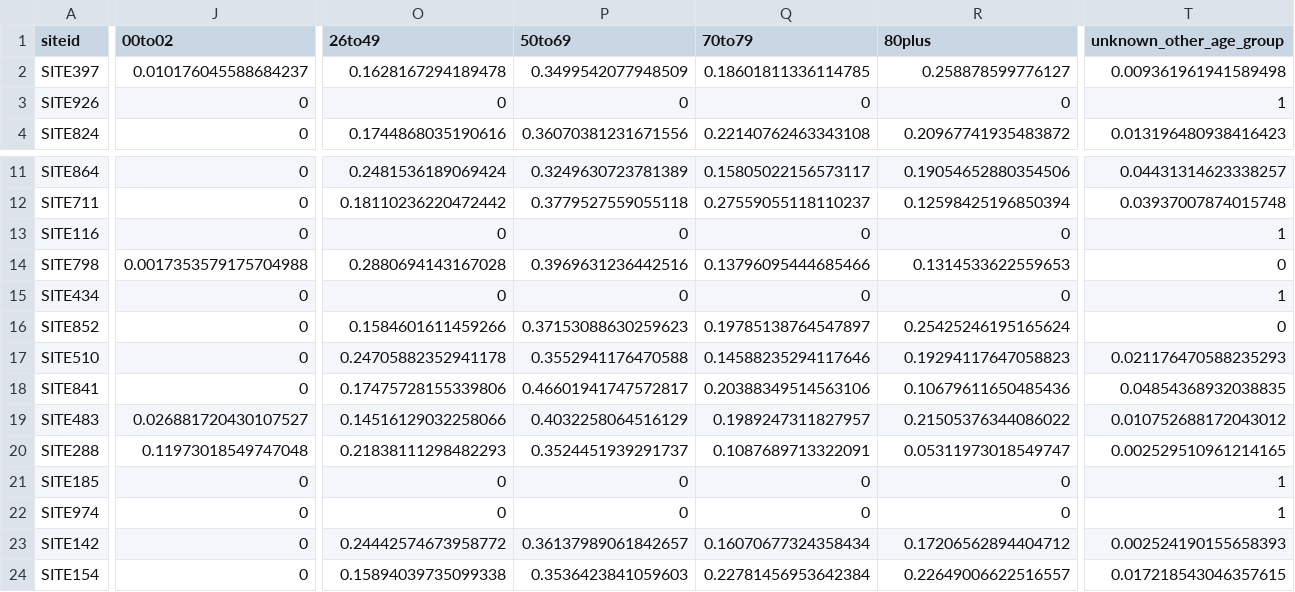
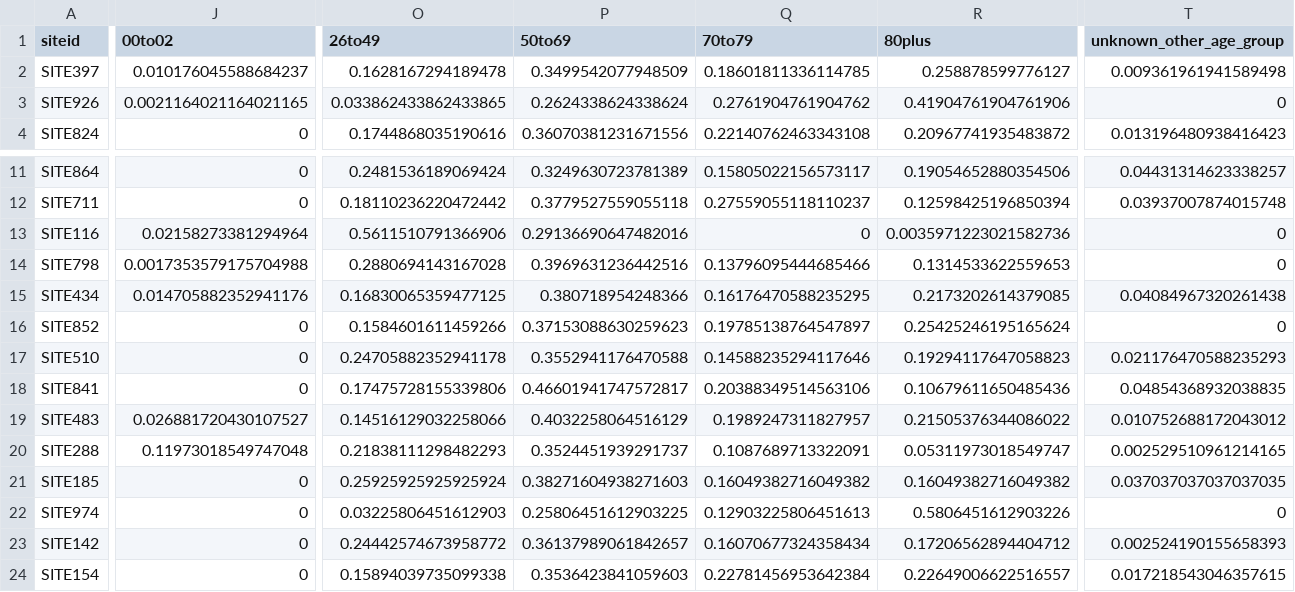
Before and after one commit to covidclinical/Phase1.1NeuroRCode, a CSV file: results/demographics.csv, drawn as a sheet; only a part is shown, gaps mark what is left out; the diff covers the shown part only; the diff names each change by its address in the sheet, - before the commit and + after, or states it on an @@ line.

Commit message:
fix age group (Singapore and other sites)

```diff
--- a/results/demographics.csv
+++ b/results/demographics.csv
-J3 (00to02): 0
+J3 (00to02): 0.0021164021164021165
-O3 (26to49): 0
+O3 (26to49): 0.033862433862433865
-P3 (50to69): 0
+P3 (50to69): 0.2624338624338624
-Q3 (70to79): 0
+Q3 (70to79): 0.2761904761904762
-R3 (80plus): 0
+R3 (80plus): 0.41904761904761906
-T3 (unknown_other_age_group): 1
+T3 (unknown_other_age_group): 0
-J13 (00to02): 0
+J13 (00to02): 0.02158273381294964
-O13 (26to49): 0
+O13 (26to49): 0.5611510791366906
-P13 (50to69): 0
+P13 (50to69): 0.29136690647482016
-R13 (80plus): 0
+R13 (80plus): 0.0035971223021582736
-T13 (unknown_other_age_group): 1
+T13 (unknown_other_age_group): 0
-J15 (00to02): 0
+J15 (00to02): 0.014705882352941176
-O15 (26to49): 0
+O15 (26to49): 0.16830065359477125
-P15 (50to69): 0
+P15 (50to69): 0.380718954248366
-Q15 (70to79): 0
+Q15 (70to79): 0.16176470588235295
-R15 (80plus): 0
+R15 (80plus): 0.2173202614379085
-T15 (unknown_other_age_group): 1
+T15 (unknown_other_age_group): 0.04084967320261438
-O21 (26to49): 0
+O21 (26to49): 0.25925925925925924
-P21 (50to69): 0
+P21 (50to69): 0.38271604938271603
-Q21 (70to79): 0
+Q21 (70to79): 0.16049382716049382
-R21 (80plus): 0
+R21 (80plus): 0.16049382716049382
-T21 (unknown_other_age_group): 1
+T21 (unknown_other_age_group): 0.037037037037037035
-O22 (26to49): 0
+O22 (26to49): 0.03225806451612903
-P22 (50to69): 0
+P22 (50to69): 0.25806451612903225
-Q22 (70to79): 0
+Q22 (70to79): 0.12903225806451613
-R22 (80plus): 0
+R22 (80plus): 0.5806451612903226
-T22 (unknown_other_age_group): 1
+T22 (unknown_other_age_group): 0
```
Also changed, not shown: 7 edited cells elsewhere in this file, results/demo_perc_prelim.csv, results/demo_prelim.csv, 5 other files.
